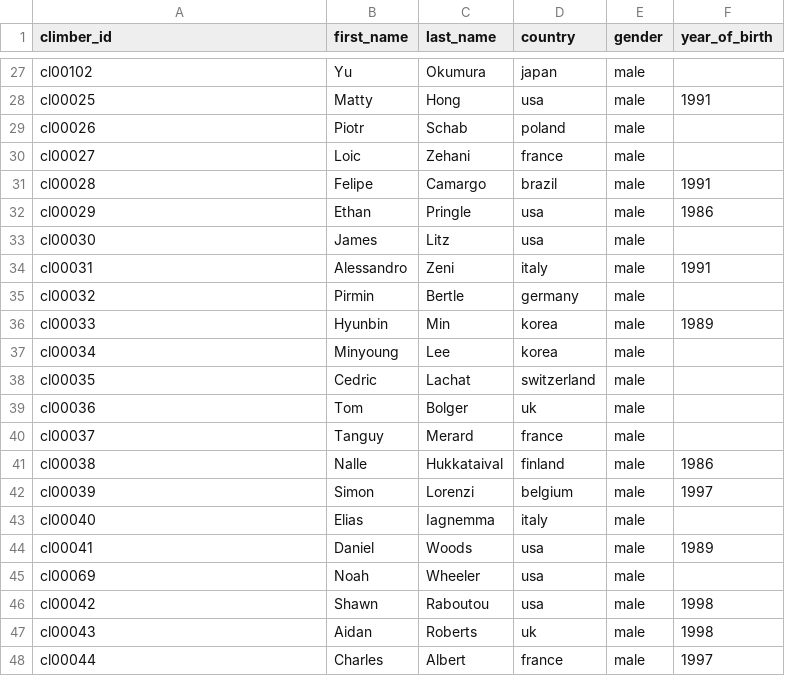
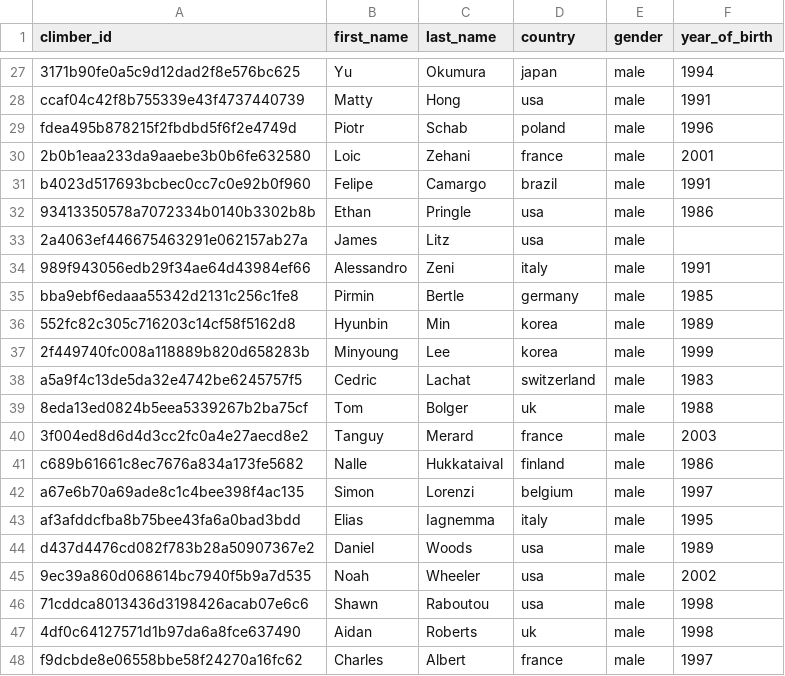
Before and after one commit to 9cpluss/hardest-climbs, a CSV file: data/climbers_table.csv, drawn as a sheet; only a part is shown, gaps mark what is left out; the diff covers the shown part only; the diff names each change by its address in the sheet, - before the commit and + after, or states it on an @@ line.

```diff
--- a/data/climbers_table.csv
+++ b/data/climbers_table.csv
-A27 (climber_id): cl00102
+A27 (climber_id): 3171b90fe0a5c9d12dad2f8e576bc625
-F27 (year_of_birth): (empty)
+F27 (year_of_birth): 1994
-A28 (climber_id): cl00025
+A28 (climber_id): ccaf04c42f8b755339e43f4737440739
-A29 (climber_id): cl00026
+A29 (climber_id): fdea495b878215f2fbdbd5f6f2e4749d
-F29 (year_of_birth): (empty)
+F29 (year_of_birth): 1996
-A30 (climber_id): cl00027
+A30 (climber_id): 2b0b1eaa233da9aaebe3b0b6fe632580
-F30 (year_of_birth): (empty)
+F30 (year_of_birth): 2001
-A31 (climber_id): cl00028
+A31 (climber_id): b4023d517693bcbec0cc7c0e92b0f960
-A32 (climber_id): cl00029
+A32 (climber_id): 93413350578a7072334b0140b3302b8b
-A33 (climber_id): cl00030
+A33 (climber_id): 2a4063ef446675463291e062157ab27a
-A34 (climber_id): cl00031
+A34 (climber_id): 989f943056edb29f34ae64d43984ef66
-A35 (climber_id): cl00032
+A35 (climber_id): bba9ebf6edaaa55342d2131c256c1fe8
-F35 (year_of_birth): (empty)
+F35 (year_of_birth): 1985
-A36 (climber_id): cl00033
+A36 (climber_id): 552fc82c305c716203c14cf58f5162d8
-A37 (climber_id): cl00034
+A37 (climber_id): 2f449740fc008a118889b820d658283b
-F37 (year_of_birth): (empty)
+F37 (year_of_birth): 1999
-A38 (climber_id): cl00035
+A38 (climber_id): a5a9f4c13de5da32e4742be6245757f5
-F38 (year_of_birth): (empty)
+F38 (year_of_birth): 1983
-A39 (climber_id): cl00036
+A39 (climber_id): 8eda13ed0824b5eea5339267b2ba75cf
-F39 (year_of_birth): (empty)
+F39 (year_of_birth): 1988
-A40 (climber_id): cl00037
+A40 (climber_id): 3f004ed8d6d4d3cc2fc0a4e27aecd8e2
-F40 (year_of_birth): (empty)
+F40 (year_of_birth): 2003
-A41 (climber_id): cl00038
+A41 (climber_id): c689b61661c8ec7676a834a173fe5682
-A42 (climber_id): cl00039
+A42 (climber_id): a67e6b70a69ade8c1c4bee398f4ac135
-A43 (climber_id): cl00040
+A43 (climber_id): af3afddcfba8b75bee43fa6a0bad3bdd
-F43 (year_of_birth): (empty)
+F43 (year_of_birth): 1995
-A44 (climber_id): cl00041
+A44 (climber_id): d437d4476cd082f783b28a50907367e2
-A45 (climber_id): cl00069
+A45 (climber_id): 9ec39a860d068614bc7940f5b9a7d535
-F45 (year_of_birth): (empty)
+F45 (year_of_birth): 2002
-A46 (climber_id): cl00042
+A46 (climber_id): 71cddca8013436d3198426acab07e6c6
-A47 (climber_id): cl00043
+A47 (climber_id): 4df0c64127571d1b97da6a8fce637490
-A48 (climber_id): cl00044
+A48 (climber_id): f9dcbde8e06558bbe58f24270a16fc62
```
Also changed, not shown: 126 edited cells elsewhere in this file, data/routes_table.csv, data/sends_table.csv.
